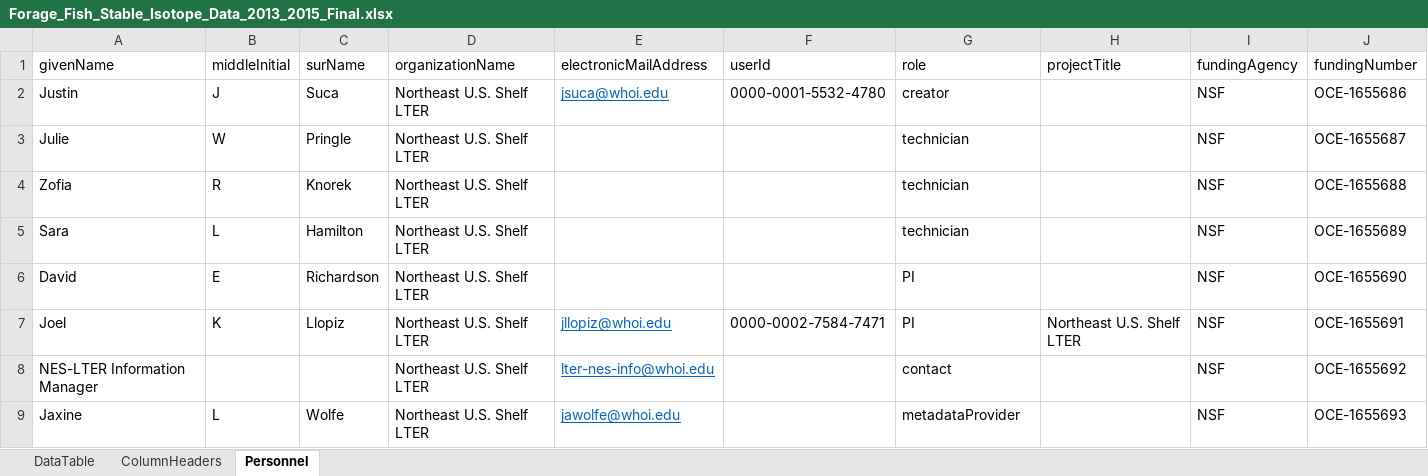
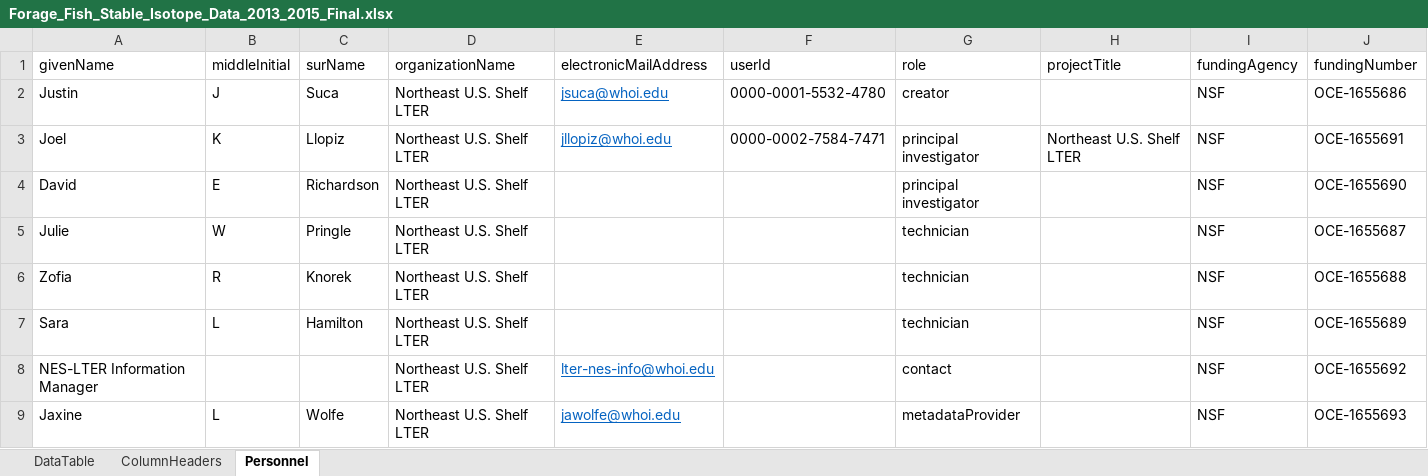
Before and after one commit to WHOIGit/nes-lter-fish-diet-isotope, an Excel workbook: fish-isotope/Forage_Fish_Stable_Isotope_Data_2013_2015_Final.xlsx, sheet Personnel, drawn as a sheet; values as stored, in another font and other column widths than the file's, no borders; removed rows and columns are numbered as before the commit, all else as after; the diff names each change by its address in the sheet, - before the commit and + after, or states it on an @@ line.

Commit message:
updated personnel

```diff
--- a/fish-isotope/Forage_Fish_Stable_Isotope_Data_2013_2015_Final.xlsx (sheet Personnel)
+++ b/fish-isotope/Forage_Fish_Stable_Isotope_Data_2013_2015_Final.xlsx (sheet Personnel)
+row 3: Joel | K | Llopiz | Northeast U.S. Shelf LTER | jllopiz@whoi.edu | 0000-0002-7584-7471 | principal investigator | Northeast U.S. Shelf LTER | NSF | OCE-1655691
+row 4: David | E | Richardson | Northeast U.S. Shelf LTER |  |  | principal investigator |  | NSF | OCE-1655690
-row 6: David | E | Richardson | Northeast U.S. Shelf LTER |  |  | PI |  | NSF | OCE-1655690
-row 7: Joel | K | Llopiz | Northeast U.S. Shelf LTER | jllopiz@whoi.edu | 0000-0002-7584-7471 | PI | Northeast U.S. Shelf LTER | NSF | OCE-1655691
```
Also changed, not shown: fish-diet/Forage_Fish_Diet_Data_2013_2015_Final.xlsx, 2 other files.
